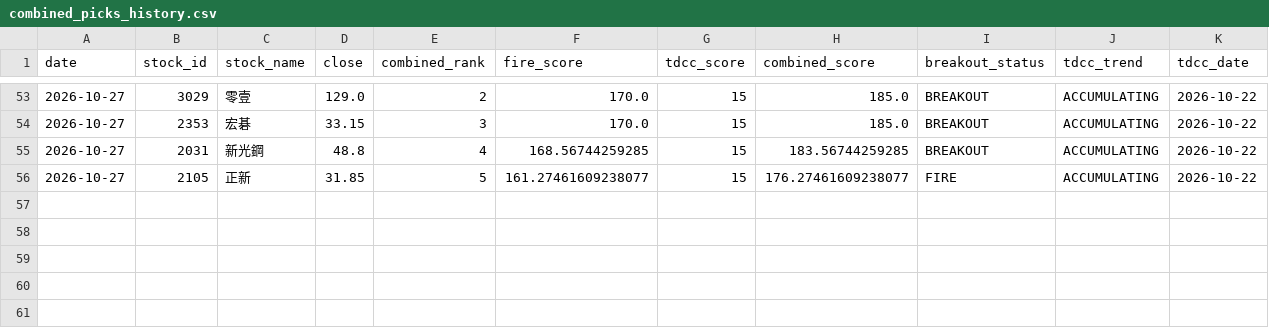
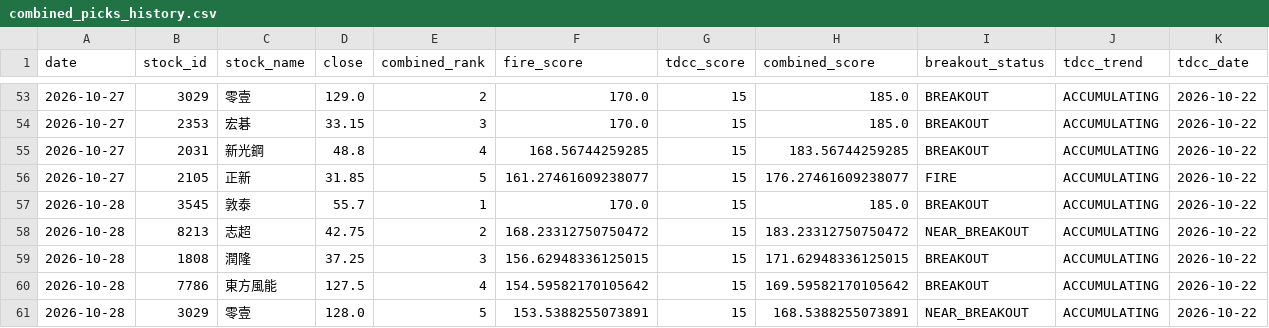
Before and after one commit to seagate1021-code/taiwan-stock-radar, a CSV file: data/history/combined_picks_history.csv, drawn as a sheet; only a part is shown, gaps mark what is left out.

```diff
--- a/data/history/combined_picks_history.csv
+++ b/data/history/combined_picks_history.csv
@@ -56 +56,6 @@
 2026-10-27,2105,正新,31.85,5,161.27461609238077,15,176.27461609238077,FIRE,ACCUMULATING,2026-10-22
+2026-10-28,3545,敦泰,55.7,1,170.0,15,185.0,BREAKOUT,ACCUMULATING,2026-10-22
+2026-10-28,8213,志超,42.75,2,168.23312750750472,15,183.23312750750472,NEAR_BREAKOUT,ACCUMULATING,2026-10-22
+2026-10-28,1808,潤隆,37.25,3,156.62948336125015,15,171.62948336125015,BREAKOUT,ACCUMULATING,2026-10-22
+2026-10-28,7786,東方風能,127.5,4,154.59582170105642,15,169.59582170105642,BREAKOUT,ACCUMULATING,2026-10-22
+2026-10-28,3029,零壹,128.0,5,153.5388255073891,15,168.5388255073891,NEAR_BREAKOUT,ACCUMULATING,2026-10-22
```
Also changed, not shown: data/history/combined_top_picks.csv, data/history/technical_indicators.csv, 2 other files.
